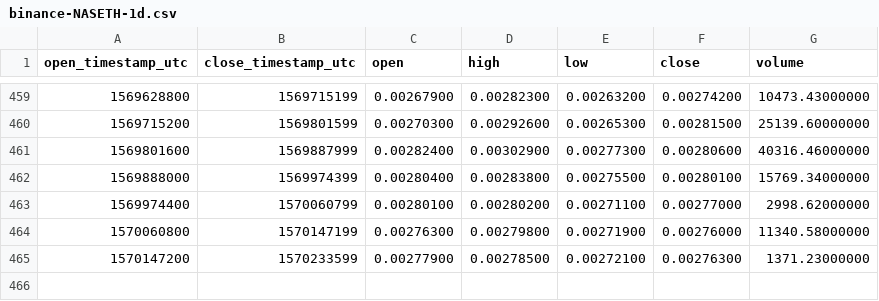
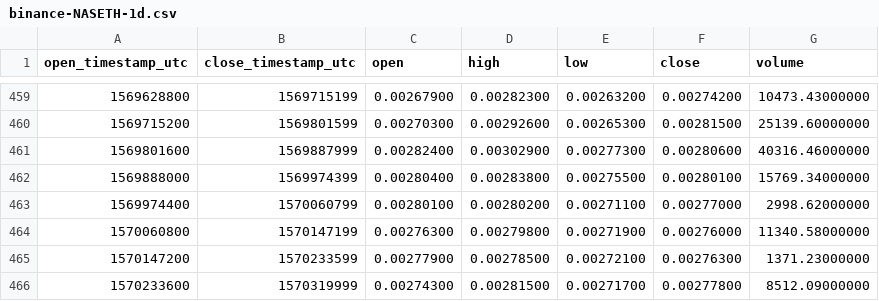
Before and after one commit to cryptobigbro/binance-NASETH, a CSV file: binance-NASETH-1d.csv, drawn as a sheet; only a part is shown, gaps mark what is left out.

```diff
--- a/binance-NASETH-1d.csv
+++ b/binance-NASETH-1d.csv
@@ -465 +465,2 @@ open_timestamp_utc,close_timestamp_utc,open,high,low,close,volume
 1570147200,1570233599,0.00277900,0.00278500,0.00272100,0.00276300,1371.23000000
+1570233600,1570319999,0.00274300,0.00281500,0.00271700,0.00277800,8512.09000000
```
Also changed, not shown: binance-NASETH-1h.csv.
